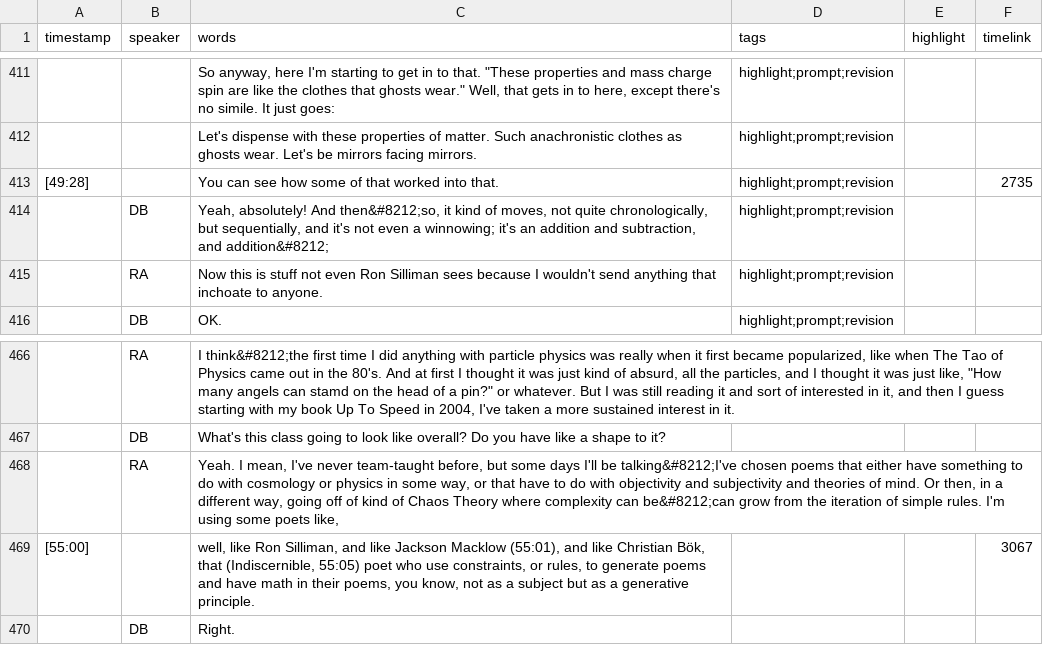
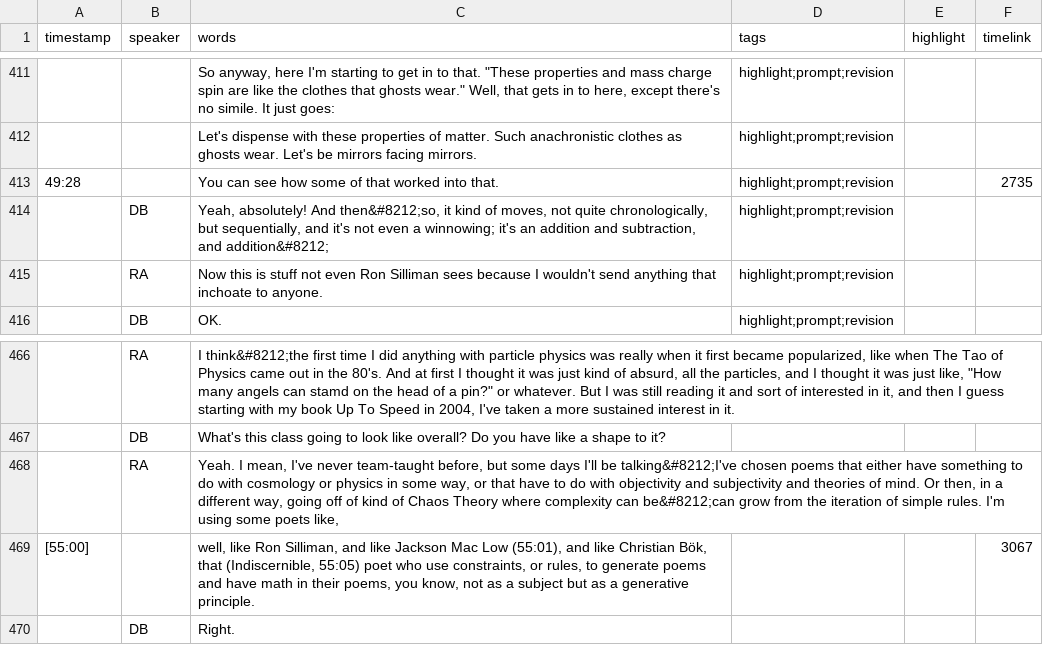
Before and after one commit to CollectionBuilder/collectionbuilder-csv, a CSV file: _data/transcripts/armantrout.csv, drawn as a sheet; only a part is shown, gaps mark what is left out.

Commit message:
typo and timestamp fix

```diff
--- a/_data/transcripts/armantrout.csv
+++ b/_data/transcripts/armantrout.csv
@@ -412,3 +412,3 @@ timestamp,speaker,words,tags,highlight,timelink
 ,,Let's dispense with these properties of matter. Such anachronistic clothes as ghosts wear. Let's be mirrors facing mirrors.,highlight;prompt;revision,,
-[49:28],,You can see how some of that worked into that.,highlight;prompt;revision,,2735
+49:28,,You can see how some of that worked into that.,highlight;prompt;revision,,2735
 ,DB,"Yeah, absolutely! And then&#8212;so, it kind of moves, not quite chronologically, but sequentially, and it's not even a winnowing; it's an addition and subtraction, and addition&#8212;",highlight;prompt;revision,,
@@ -468,3 +468,3 @@ timestamp,speaker,words,tags,highlight,timelink
 ,RA,"Yeah. I mean, I've never team-taught before, but some days I'll be talking&#8212;I've chosen poems that either have something to do with cosmology or physics in some way, or that have to do with objectivity and subjectivity and theories of mind. Or then, in a different way, going off of kind of Chaos Theory where complexity can be&#8212;can grow from the iteration of simple rules. I'm using some poets like,",,,
-[55:00],,"well, like Ron Silliman, and like Jackson Macklow (55:01), and like Christian Bök, that (Indiscernible, 55:05) poet who use constraints, or rules, to generate poems and have math in their poems, you know, not as a subject but as a generative principle.",,,3067
+[55:00],,"well, like Ron Silliman, and like Jackson Mac Low (55:01), and like Christian Bök, that (Indiscernible, 55:05) poet who use constraints, or rules, to generate poems and have math in their poems, you know, not as a subject but as a generative principle.",,,3067
 ,DB,Right.,,,
```
Also changed, not shown: 1 other file.
